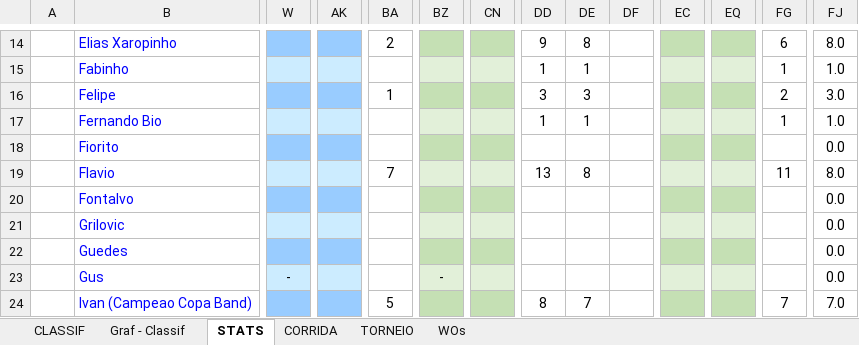
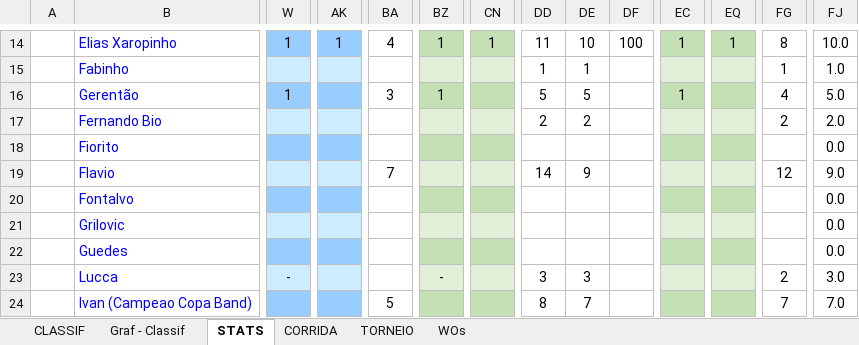
Before and after one commit to juanper/ATPerebas, an Excel workbook: 2022/semestre_1/ATPerebas - 1S22.xlsx, sheet STATS, drawn as a sheet; only a part is shown, gaps mark what is left out; values as stored, in another font and other column widths than the file's, no borders; charts and pictures not drawn; removed rows and columns are numbered as before the commit, all else as after; rows hold the shown columns only; the diff covers the shown part only; the diff names each change by its address in the sheet, - before the commit and + after, or states it on an @@ line.

```diff
--- a/2022/semestre_1/ATPerebas - 1S22.xlsx (sheet STATS)
+++ b/2022/semestre_1/ATPerebas - 1S22.xlsx (sheet STATS)
-W14: (empty)
+W14: 1
-AK14: (empty)
+AK14: 1
-BA14: 2
+BA14: 4
-BZ14: (empty)
+BZ14: 1
-CN14: (empty)
+CN14: 1
-DD14: 9
+DD14: 11
-DE14: 8
+DE14: 10
-DF14: (empty)
+DF14: 100
-EC14: (empty)
+EC14: 1
-EQ14: (empty)
+EQ14: 1
-FG14: 6
+FG14: 8
-FJ14: 8.0
+FJ14: 10.0
-row 16:  | Felipe |  |  | 1 |  |  | 3 | 3 |  |  |  | 2 | 3.0
+row 16:  | Gerentão | 1 |  | 3 | 1 |  | 5 | 5 |  | 1 |  | 4 | 5.0
-DD17: 1
+DD17: 2
-DE17: 1
+DE17: 2
-FG17: 1
+FG17: 2
-FJ17: 1.0
+FJ17: 2.0
-DD19: 13
+DD19: 14
-DE19: 8
+DE19: 9
-FG19: 11
+FG19: 12
-FJ19: 8.0
+FJ19: 9.0
-row 23:  | Gus | - |  |  | - |  |  |  |  |  |  |  | 0.0
+row 23:  | Lucca | - |  |  | - |  | 3 | 3 |  |  |  | 2 | 3.0
```
Also changed, not shown: 3 added rows, 3 removed rows and 245 edited cells elsewhere in this sheet, sheet CORRIDA, sheet CLASSIF, sheet WOs, hidden cells, charts or pictures, 20 other files.
